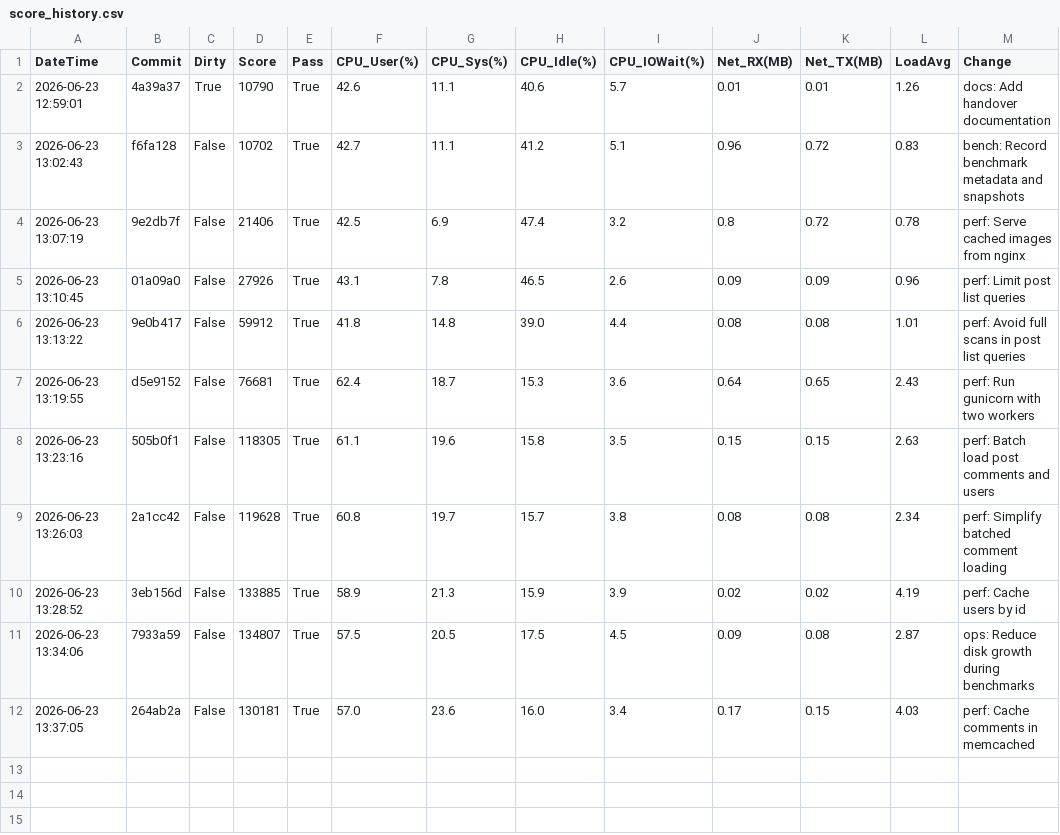
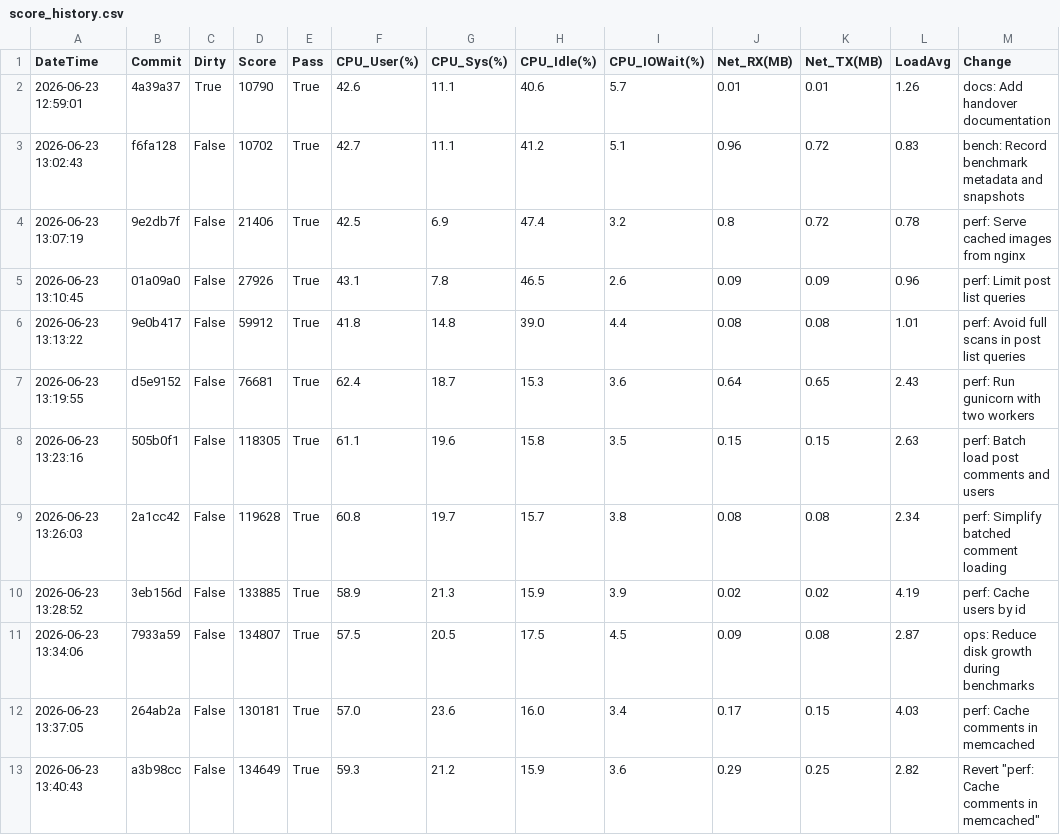
Before and after one commit to tetty2525/isucon_prod_tate, a CSV file: docs/score_history.csv, drawn as a sheet; the diff names each change by its address in the sheet, - before the commit and + after, or states it on an @@ line.

Commit message:
bench: Record comment cache revert result

```diff
--- a/docs/score_history.csv
+++ b/docs/score_history.csv
+row 13: 2026-06-23 13:40:43 | a3b98cc | False | 134649 | True | 59.3 | 21.2 | 15.9 | 3.6 | 0.29 | 0.25 | 2.82 | Revert "perf: Cache comments in memcached"
```
